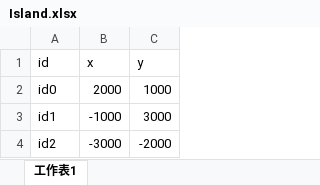
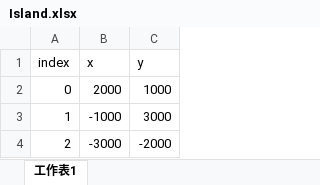
Before and after one commit to atom-chen/AnnoArk2, an Excel workbook: Client/assets/Csv/Island.xlsx, sheet 工作表1, drawn as a sheet; values as stored, in another font and other column widths than the file's, no borders; the diff names each change by its address in the sheet, - before the commit and + after, or states it on an @@ line.

```diff
--- a/Client/assets/Csv/Island.xlsx (sheet 工作表1)
+++ b/Client/assets/Csv/Island.xlsx (sheet 工作表1)
-A1: id
+A1: index
-A2 (index): id0
+A2 (index): 0
-A3 (index): id1
+A3 (index): 1
-A4 (index): id2
+A4 (index): 2
```
Also changed, not shown: 17 other files.
